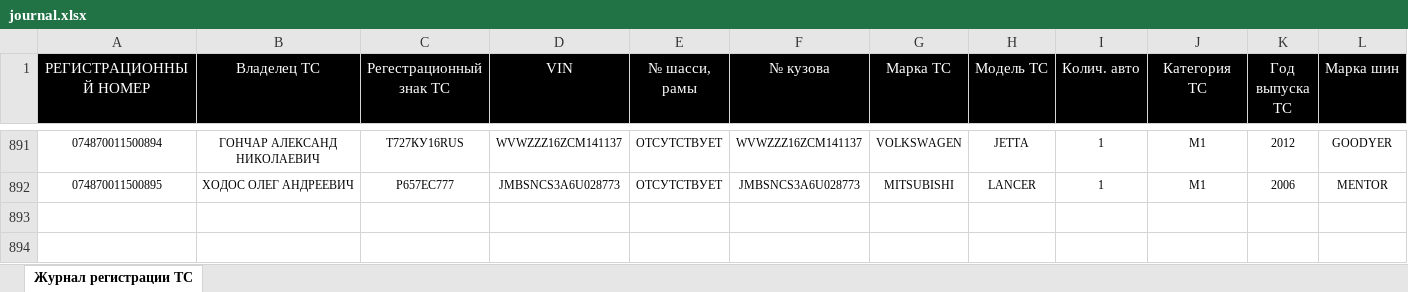
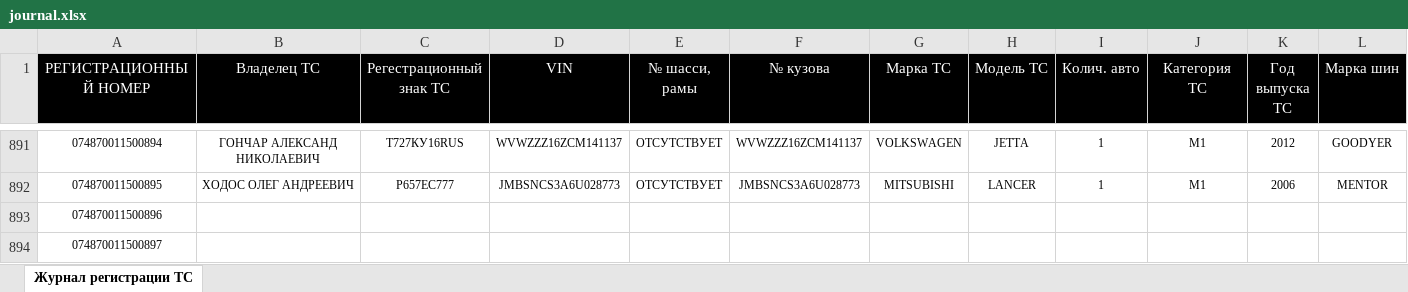
Before and after one commit to Avizura/boolshit, an Excel workbook: journal.xlsx, sheet Журнал регистрации ТС, drawn as a sheet; only a part is shown, gaps mark what is left out; values as stored, in another font and other column widths than the file's, no borders; rows hold the shown columns only; the diff names each change by its address in the sheet, - before the commit and + after, or states it on an @@ line.

```diff
--- a/journal.xlsx (sheet Журнал регистрации ТС)
+++ b/journal.xlsx (sheet Журнал регистрации ТС)
+row 893: 074870011500896
+row 894: 074870011500897
```
Also changed, not shown: 1 other file.
